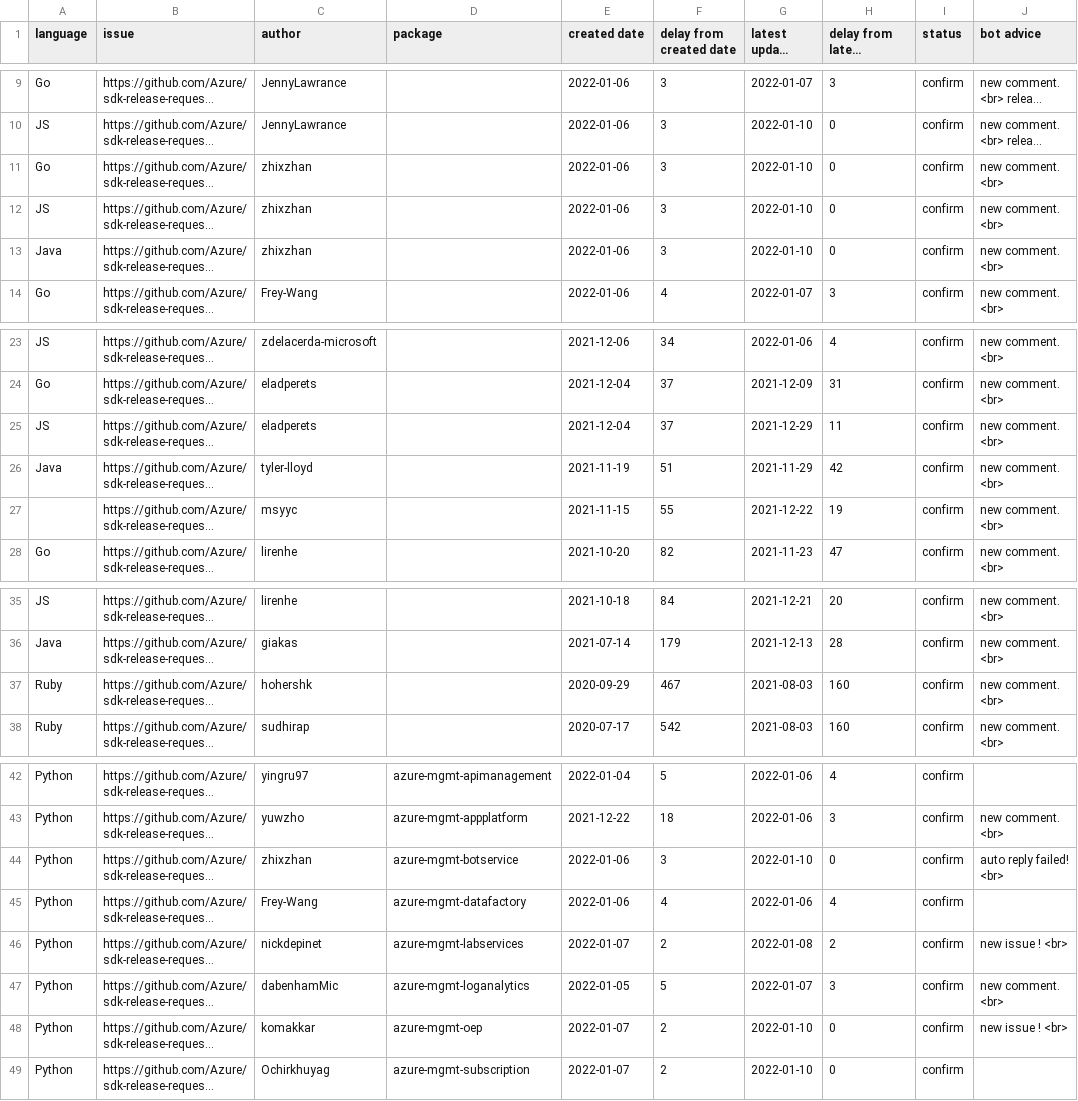
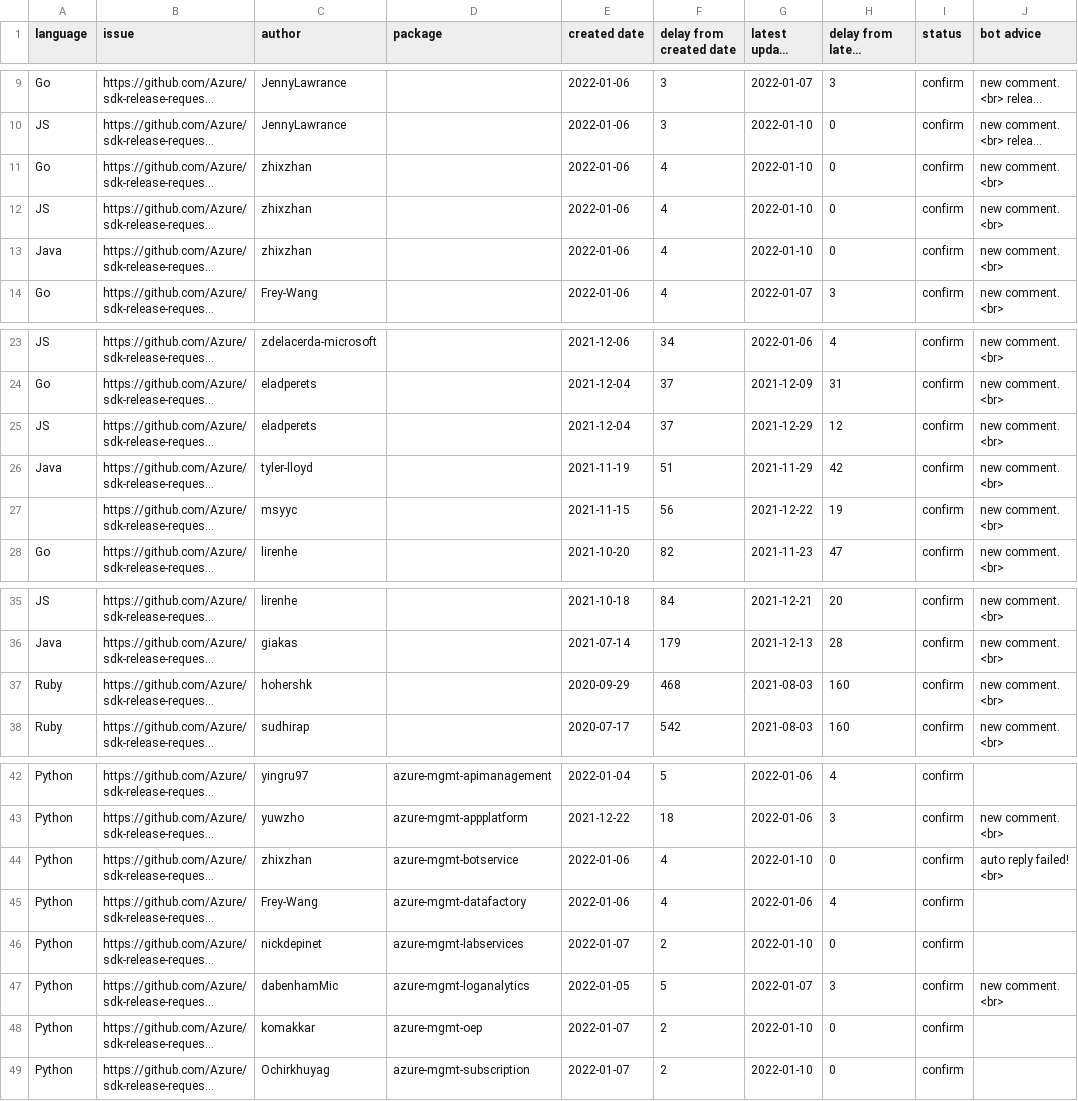
Before and after one commit to msyyc/file-storage, a CSV file: release_issue_status.csv, drawn as a sheet; only a part is shown, gaps mark what is left out; long unchanged cells end in …; the diff names each change by its address in the sheet, - before the commit and + after, or states it on an @@ line.

Commit message:
update excel

```diff
--- a/release_issue_status.csv
+++ b/release_issue_status.csv
-F11:F13 (delay from created date): 3
+F11:F13 (delay from created date): 4
-H25 (delay from latest update): 11
+H25 (delay from latest update): 12
-F27 (delay from created date): 55
+F27 (delay from created date): 56
-F37 (delay from created date): 467
+F37 (delay from created date): 468
-F44 (delay from created date): 3
+F44 (delay from created date): 4
-G46 (latest update time): 2022-01-08
+G46 (latest update time): 2022-01-10
-H46 (delay from latest update): 2
+H46 (delay from latest update): 0
-J46 (bot advice): new issue ! <br>
+J46 (bot advice): (empty)
-J48 (bot advice): new issue ! <br>
+J48 (bot advice): (empty)
```
Also changed, not shown: 1 other file.
